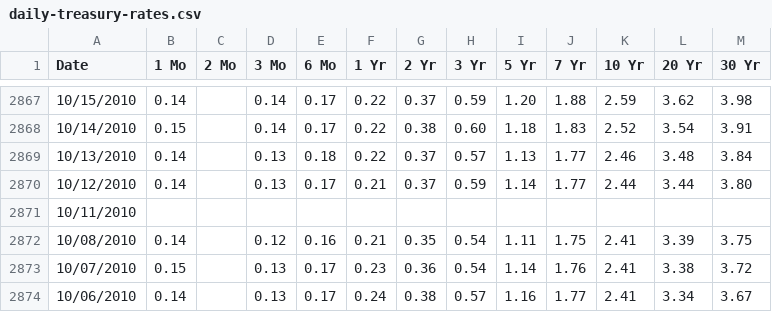
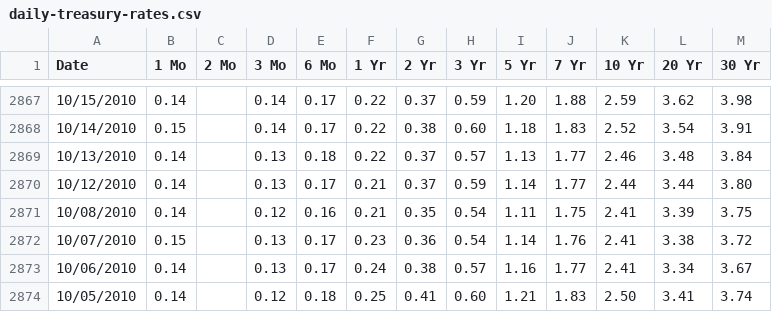
Before and after one commit to Alvie/predicting-stocks-fyp, a CSV file: inputFeatures/portfolioAllocations/treasury/daily-treasury-rates.csv, drawn as a sheet; only a part is shown, gaps mark what is left out; the shorter side is filled out with more unchanged rows.

Commit message:
Update Input csv tables

```diff
--- a/inputFeatures/portfolioAllocations/treasury/daily-treasury-rates.csv
+++ b/inputFeatures/portfolioAllocations/treasury/daily-treasury-rates.csv
@@ -2870,3 +2870,2 @@ Date,"1 Mo","2 Mo","3 Mo","6 Mo","1 Yr","2 Yr","3 Yr","5 Yr","7 Yr","10 Yr","20
 10/12/2010,0.14,,0.13,0.17,0.21,0.37,0.59,1.14,1.77,2.44,3.44,3.80
-10/11/2010,,,,,,,,,,,,
 10/08/2010,0.14,,0.12,0.16,0.21,0.35,0.54,1.11,1.75,2.41,3.39,3.75
```
Also changed, not shown: inputFeatures/moneyAvailability/EmploymentRate.csv, inputFeatures/moneyAvailability/GDP.csv, 14 other files.
